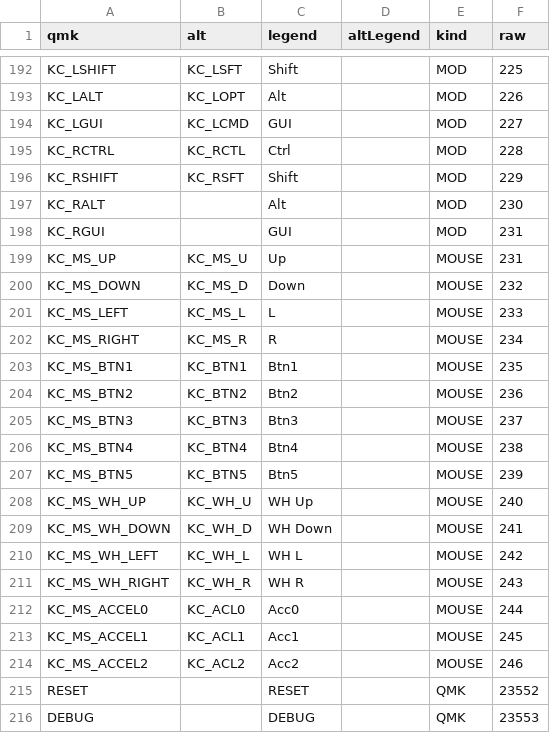
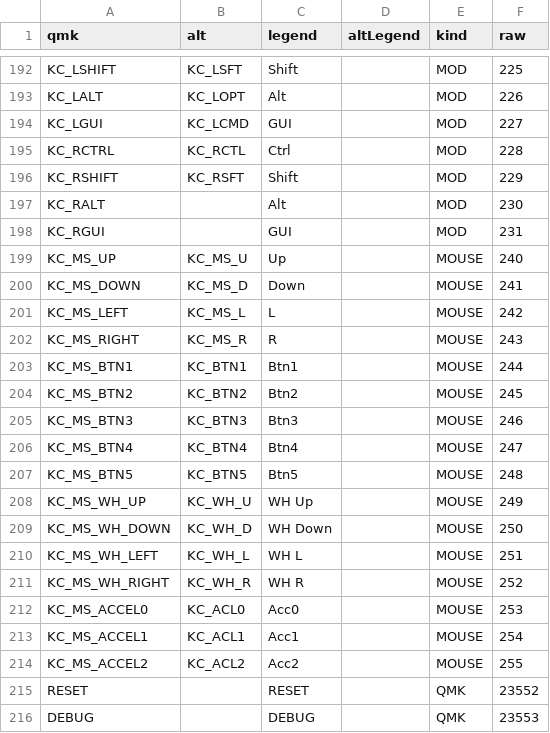
Before and after one commit to loom-conf/loom, a CSV file: resources/qmk_keycodes.csv, drawn as a sheet; only a part is shown, gaps mark what is left out.

Commit message:
update keycode

```diff
--- a/resources/qmk_keycodes.csv
+++ b/resources/qmk_keycodes.csv
@@ -198,18 +198,18 @@ KC_RALT,,Alt,,MOD,230
 KC_RGUI,,GUI,,MOD,231
-KC_MS_UP,KC_MS_U,Up,,MOUSE,231
-KC_MS_DOWN,KC_MS_D,Down,,MOUSE,232
-KC_MS_LEFT,KC_MS_L,L,,MOUSE,233
-KC_MS_RIGHT,KC_MS_R,R,,MOUSE,234
-KC_MS_BTN1,KC_BTN1,Btn1,,MOUSE,235
-KC_MS_BTN2,KC_BTN2,Btn2,,MOUSE,236
-KC_MS_BTN3,KC_BTN3,Btn3,,MOUSE,237
-KC_MS_BTN4,KC_BTN4,Btn4,,MOUSE,238
-KC_MS_BTN5,KC_BTN5,Btn5,,MOUSE,239
-KC_MS_WH_UP,KC_WH_U,WH Up,,MOUSE,240
-KC_MS_WH_DOWN,KC_WH_D,WH Down,,MOUSE,241
-KC_MS_WH_LEFT,KC_WH_L,WH L,,MOUSE,242
-KC_MS_WH_RIGHT,KC_WH_R,WH R,,MOUSE,243
-KC_MS_ACCEL0,KC_ACL0,Acc0,,MOUSE,244
-KC_MS_ACCEL1,KC_ACL1,Acc1,,MOUSE,245
-KC_MS_ACCEL2,KC_ACL2,Acc2,,MOUSE,246
+KC_MS_UP,KC_MS_U,Up,,MOUSE,240
+KC_MS_DOWN,KC_MS_D,Down,,MOUSE,241
+KC_MS_LEFT,KC_MS_L,L,,MOUSE,242
+KC_MS_RIGHT,KC_MS_R,R,,MOUSE,243
+KC_MS_BTN1,KC_BTN1,Btn1,,MOUSE,244
+KC_MS_BTN2,KC_BTN2,Btn2,,MOUSE,245
+KC_MS_BTN3,KC_BTN3,Btn3,,MOUSE,246
+KC_MS_BTN4,KC_BTN4,Btn4,,MOUSE,247
+KC_MS_BTN5,KC_BTN5,Btn5,,MOUSE,248
+KC_MS_WH_UP,KC_WH_U,WH Up,,MOUSE,249
+KC_MS_WH_DOWN,KC_WH_D,WH Down,,MOUSE,250
+KC_MS_WH_LEFT,KC_WH_L,WH L,,MOUSE,251
+KC_MS_WH_RIGHT,KC_WH_R,WH R,,MOUSE,252
+KC_MS_ACCEL0,KC_ACL0,Acc0,,MOUSE,253
+KC_MS_ACCEL1,KC_ACL1,Acc1,,MOUSE,254
+KC_MS_ACCEL2,KC_ACL2,Acc2,,MOUSE,255
 RESET,,RESET,,QMK,23552
```
Also changed, not shown: 3 other files.
